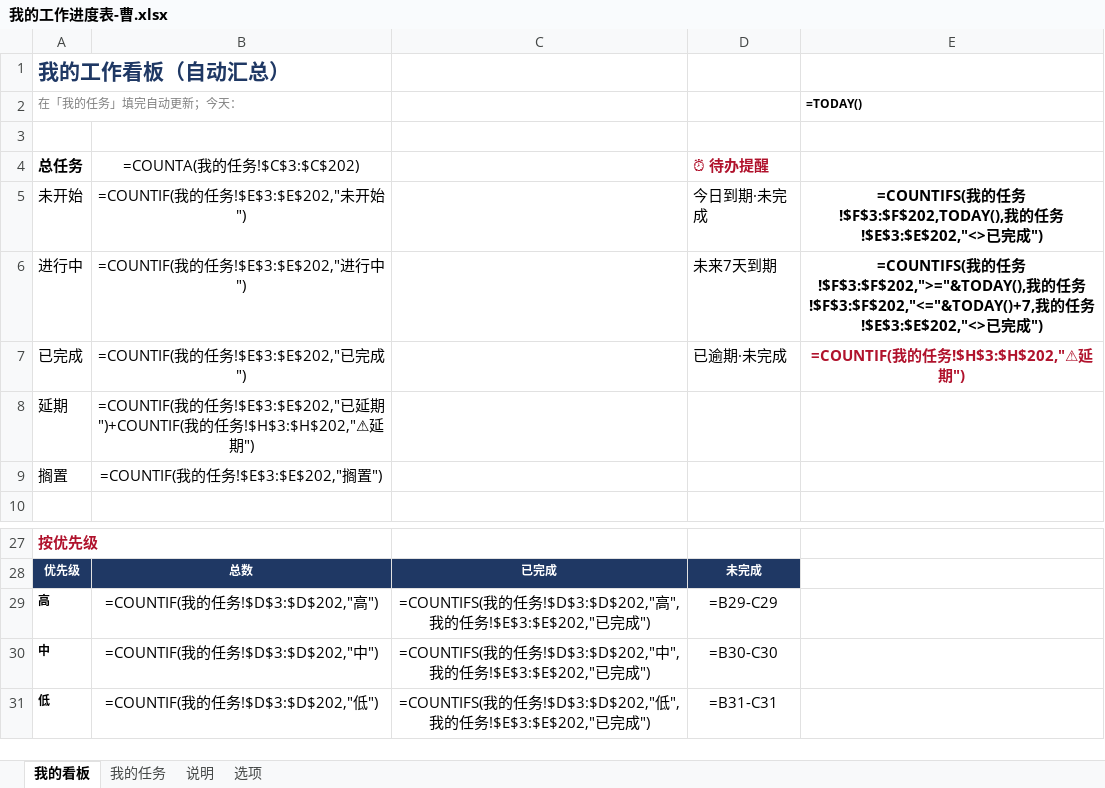
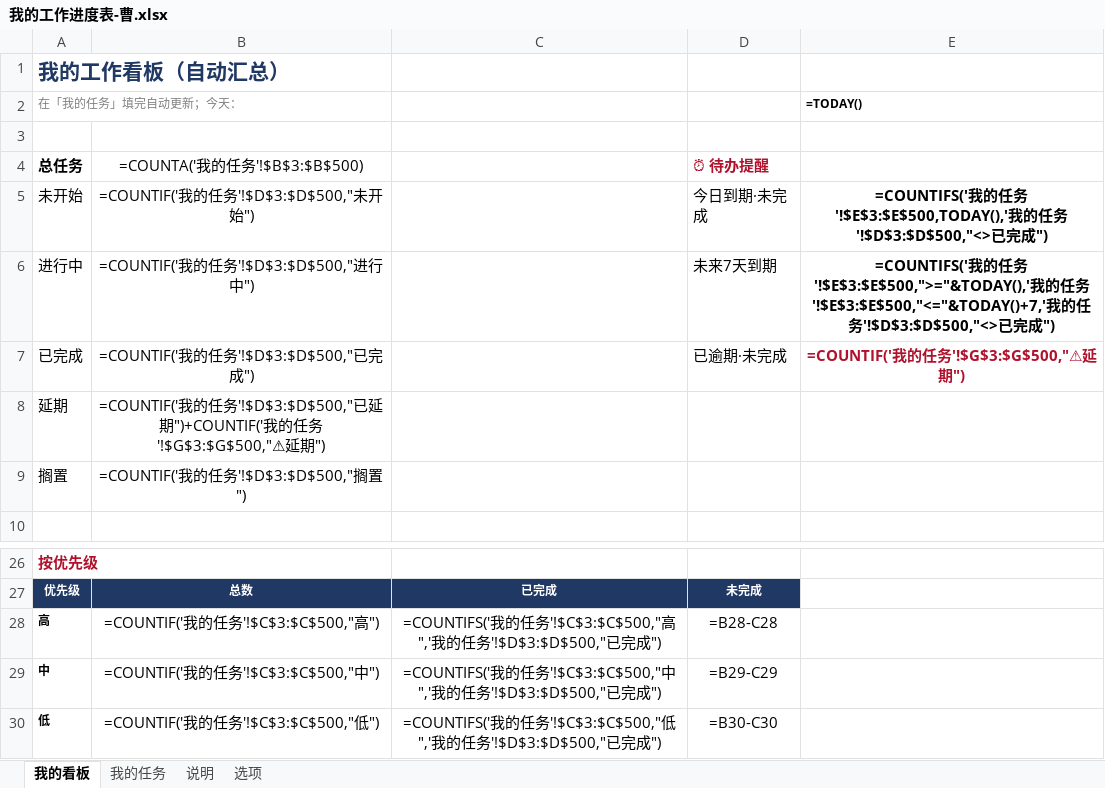
Before and after one commit to caowenwen-boop/-, an Excel workbook: docs/工作/00-指南与规范/我的工作进度表-曹.xlsx, sheet 我的看板, drawn as a sheet; only a part is shown, gaps mark what is left out; values as stored, in another font and other column widths than the file's, no borders; formulas without a stored value are shown as written; conditional formats not drawn; addresses are those after the commit; the diff covers the shown part only; the diff names each change by its address in the sheet, - before the commit and + after, or states it on an @@ line.

```diff
--- a/docs/工作/00-指南与规范/我的工作进度表-曹.xlsx (sheet 我的看板)
+++ b/docs/工作/00-指南与规范/我的工作进度表-曹.xlsx (sheet 我的看板)
-B4: =COUNTA(我的任务!$C$3:$C$202)
+B4: =COUNTA('我的任务'!$B$3:$B$500)
-B5 (=COUNTA('我的任务'!$B$3:$B$500)): =COUNTIF(我的任务!$E$3:$E$202,"未开始")
+B5 (=COUNTA('我的任务'!$B$3:$B$500)): =COUNTIF('我的任务'!$D$3:$D$500,"未开始")
-E5: =COUNTIFS(我的任务!$F$3:$F$202,TODAY(),我的任务!$E$3:$E$202,"<>已完…
+E5: =COUNTIFS('我的任务'!$E$3:$E$500,TODAY(),'我的任务'!$D$3:$D$500,"<>已完…
-B6 (=COUNTA('我的任务'!$B$3:$B$500)): =COUNTIF(我的任务!$E$3:$E$202,"进行中")
+B6 (=COUNTA('我的任务'!$B$3:$B$500)): =COUNTIF('我的任务'!$D$3:$D$500,"进行中")
-E6: =COUNTIFS(我的任务!$F$3:$F$202,">="&TODAY(),我的任务!$F$3:$F$202,"<="&TODAY()+7,我的任务!$E$3:$E$202,"<>已完…
+E6: =COUNTIFS('我的任务'!$E$3:$E$500,">="&TODAY(),'我的任务'!$E$3:$E$500,"<="&TODAY()+7,'我的任务'!$D$3:$D$500,"<>已完…
-B7 (=COUNTA('我的任务'!$B$3:$B$500)): =COUNTIF(我的任务!$E$3:$E$202,"已完成")
+B7 (=COUNTA('我的任务'!$B$3:$B$500)): =COUNTIF('我的任务'!$D$3:$D$500,"已完成")
-E7: =COUNTIF(我的任务!$H$3:$H$202,"⚠延期")
+E7: =COUNTIF('我的任务'!$G$3:$G$500,"⚠延期")
-B8 (=COUNTA('我的任务'!$B$3:$B$500)): =COUNTIF(我的任务!$E$3:$E$202,"已延期")+COUNTIF(我的任务!$H$3:$H$202,"⚠延期…
+B8 (=COUNTA('我的任务'!$B$3:$B$500)): =COUNTIF('我的任务'!$D$3:$D$500,"已延期")+COUNTIF('我的任务'!$G$3:$G$500,"⚠延期…
-B9 (=COUNTA('我的任务'!$B$3:$B$500)): =COUNTIF(我的任务!$E$3:$E$202,"搁置")
+B9 (=COUNTA('我的任务'!$B$3:$B$500)): =COUNTIF('我的任务'!$D$3:$D$500,"搁置")
-B28 (=COUNTA('我的任务'!$B$3:$B$500)): =COUNTIF(我的任务!$D$3:$D$202,"高")
+B28 (=COUNTA('我的任务'!$B$3:$B$500)): =COUNTIF('我的任务'!$C$3:$C$500,"高")
-C28: =COUNTIFS(我的任务!$D$3:$D$202,"高",我的任务!$E$3:$E$202,"已完…
+C28: =COUNTIFS('我的任务'!$C$3:$C$500,"高",'我的任务'!$D$3:$D$500,"已完…
-D28 (⏰ 待办提醒): =B29-C29
+D28 (⏰ 待办提醒): =B28-C28
-B29 (=COUNTA('我的任务'!$B$3:$B$500)): =COUNTIF(我的任务!$D$3:$D$202,"中")
+B29 (=COUNTA('我的任务'!$B$3:$B$500)): =COUNTIF('我的任务'!$C$3:$C$500,"中")
-C29: =COUNTIFS(我的任务!$D$3:$D$202,"中",我的任务!$E$3:$E$202,"已完…
+C29: =COUNTIFS('我的任务'!$C$3:$C$500,"中",'我的任务'!$D$3:$D$500,"已完…
-D29 (⏰ 待办提醒): =B30-C30
+D29 (⏰ 待办提醒): =B29-C29
-B30 (=COUNTA('我的任务'!$B$3:$B$500)): =COUNTIF(我的任务!$D$3:$D$202,"低")
+B30 (=COUNTA('我的任务'!$B$3:$B$500)): =COUNTIF('我的任务'!$C$3:$C$500,"低")
-C30: =COUNTIFS(我的任务!$D$3:$D$202,"低",我的任务!$E$3:$E$202,"已完…
+C30: =COUNTIFS('我的任务'!$C$3:$C$500,"低",'我的任务'!$D$3:$D$500,"已完…
-D30 (⏰ 待办提醒): =B31-C31
+D30 (⏰ 待办提醒): =B30-C30
```
Also changed, not shown: 1 removed row and 30 edited cells elsewhere in this sheet, sheet 我的任务, sheet 选项.
